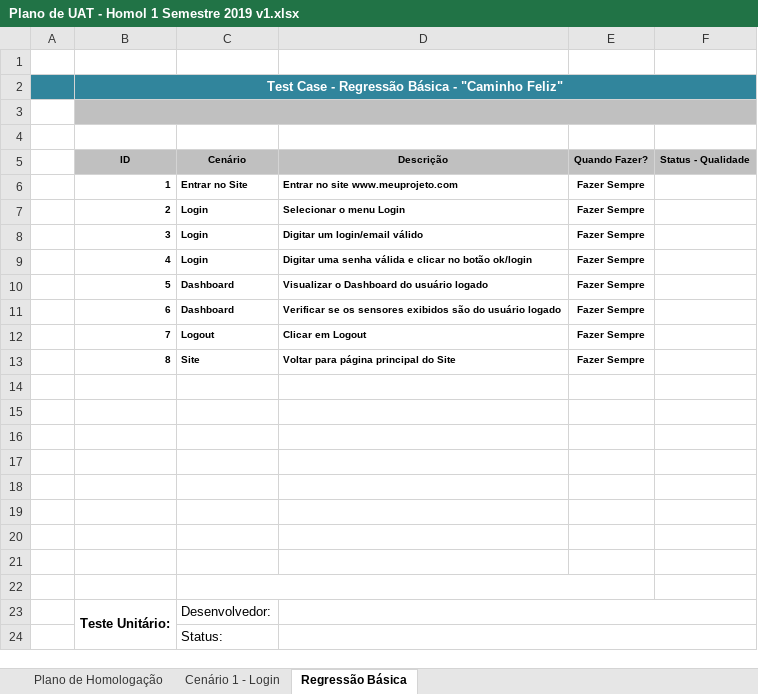
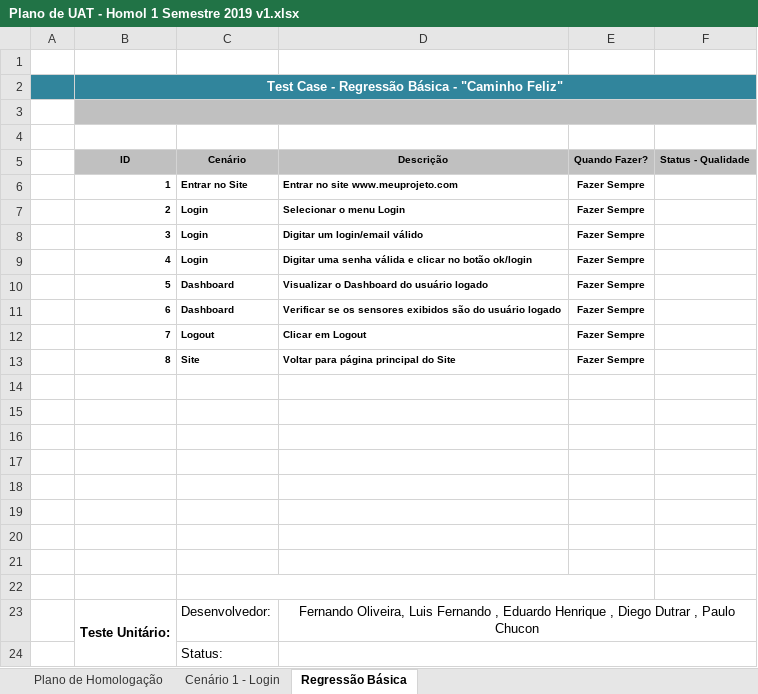
Before and after one commit to BandTec/SenSolutions, an Excel workbook: Documentação/Plano de UAT - Homol 1 Semestre 2019 v1.xlsx, sheet Regressão Básica, drawn as a sheet; values as stored, in another font and other column widths than the file's, no borders; the diff names each change by its address in the sheet, - before the commit and + after, or states it on an @@ line.

```diff
--- a/Documentação/Plano de UAT - Homol 1 Semestre 2019 v1.xlsx (sheet Regressão Básica)
+++ b/Documentação/Plano de UAT - Homol 1 Semestre 2019 v1.xlsx (sheet Regressão Básica)
-D23 (Descrição): (empty)
+D23 (Descrição): Fernando Oliveira, Luis Fernando , Eduardo Henrique , Diego Dutrar , Paulo Chucon
```
Also changed, not shown: sheet Plano de Homologação, sheet Cenário 1 - Login, charts or pictures.
